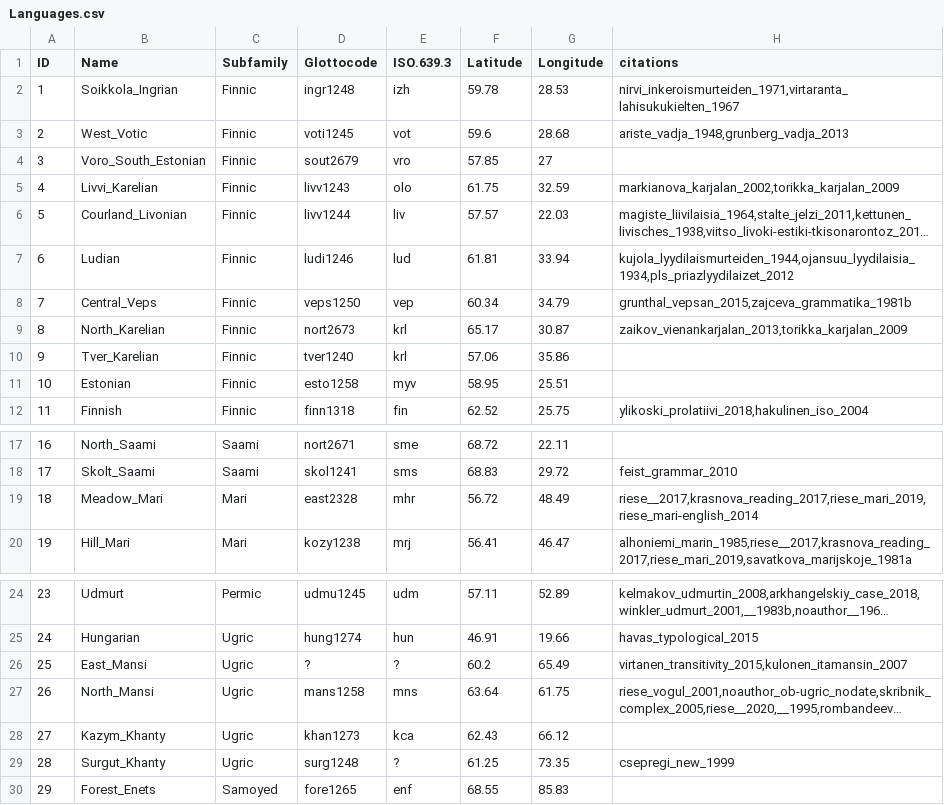
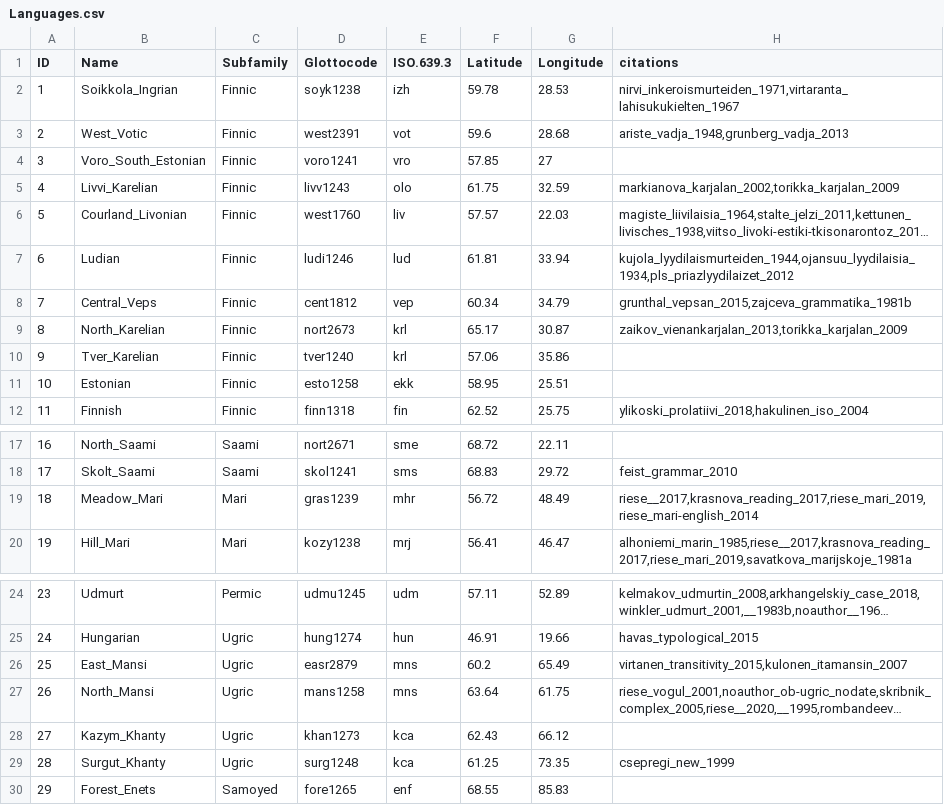
Before and after one commit to cldf-datasets/uratyp, a CSV file: raw/Languages.csv, drawn as a sheet; only a part is shown, gaps mark what is left out; long unchanged cells end in …; the diff names each change by its address in the sheet, - before the commit and + after, or states it on an @@ line.

Commit message:
Some fixes mainly in glottocodes

```diff
--- a/raw/Languages.csv
+++ b/raw/Languages.csv
-D2 (Glottocode): ingr1248
+D2 (Glottocode): soyk1238
-D3 (Glottocode): voti1245
+D3 (Glottocode): west2391
-D4 (Glottocode): sout2679
+D4 (Glottocode): voro1241
-D6 (Glottocode): livv1244
+D6 (Glottocode): west1760
-D8 (Glottocode): veps1250
+D8 (Glottocode): cent1812
-E11 (ISO.639.3): myv
+E11 (ISO.639.3): ekk
-D19 (Glottocode): east2328
+D19 (Glottocode): gras1239
-D26 (Glottocode): ?
+D26 (Glottocode): easr2879
-E26 (ISO.639.3): ?
+E26 (ISO.639.3): mns
-E29 (ISO.639.3): ?
+E29 (ISO.639.3): kca
```
